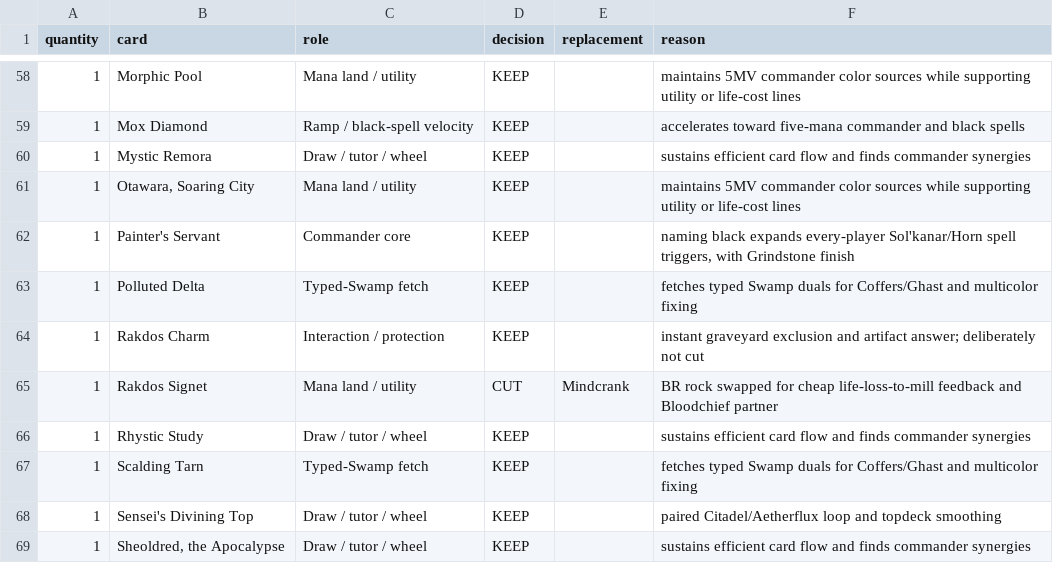
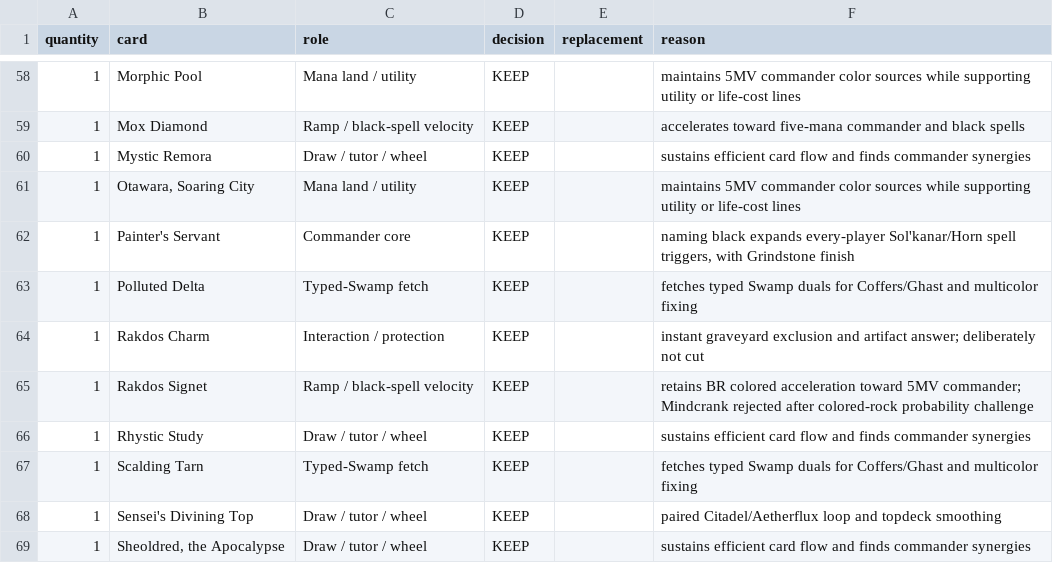
Before and after one commit to corymstover/GrokBotMTGCompanion, a CSV file: data/grixis/m7/decision_reviews/Sol_kanar_the_Swamp_King_M7_Rev1_99slot_ledger.csv, drawn as a sheet; only a part is shown, gaps mark what is left out.

Commit message:
Keep Rakdos Signet in whole-99 ledger; revise to 93 retain / 6 cut

```diff
--- a/data/grixis/m7/decision_reviews/Sol_kanar_the_Swamp_King_M7_Rev1_99slot_ledger.csv
+++ b/data/grixis/m7/decision_reviews/Sol_kanar_the_Swamp_King_M7_Rev1_99slot_ledger.csv
@@ -64,3 +64,3 @@ quantity,card,role,decision,replacement,reason
 1,Rakdos Charm,Interaction / protection,KEEP,,instant graveyard exclusion and artifact answer; deliberately not cut
-1,Rakdos Signet,Mana land / utility,CUT,Mindcrank,BR rock swapped for cheap life-loss-to-mill feedback and Bloodchief partner
+1,Rakdos Signet,Ramp / black-spell velocity,KEEP,,retains BR colored acceleration toward 5MV commander; Mindcrank rejected after colored-rock probability challenge
 1,Rhystic Study,Draw / tutor / wheel,KEEP,,sustains efficient card flow and finds commander synergies
```
